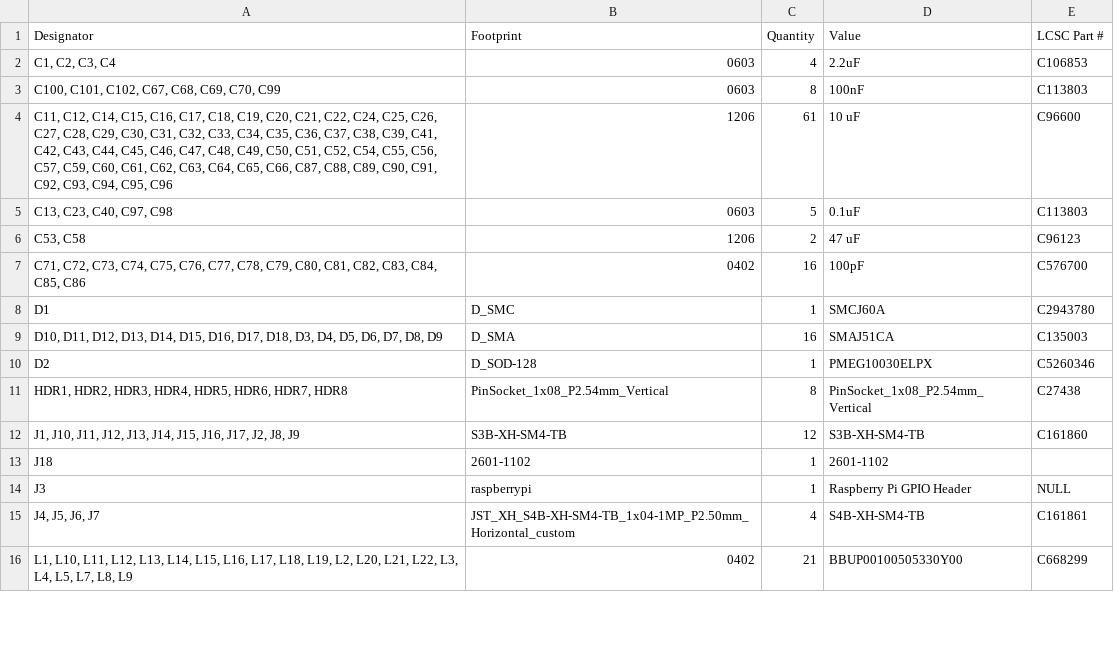
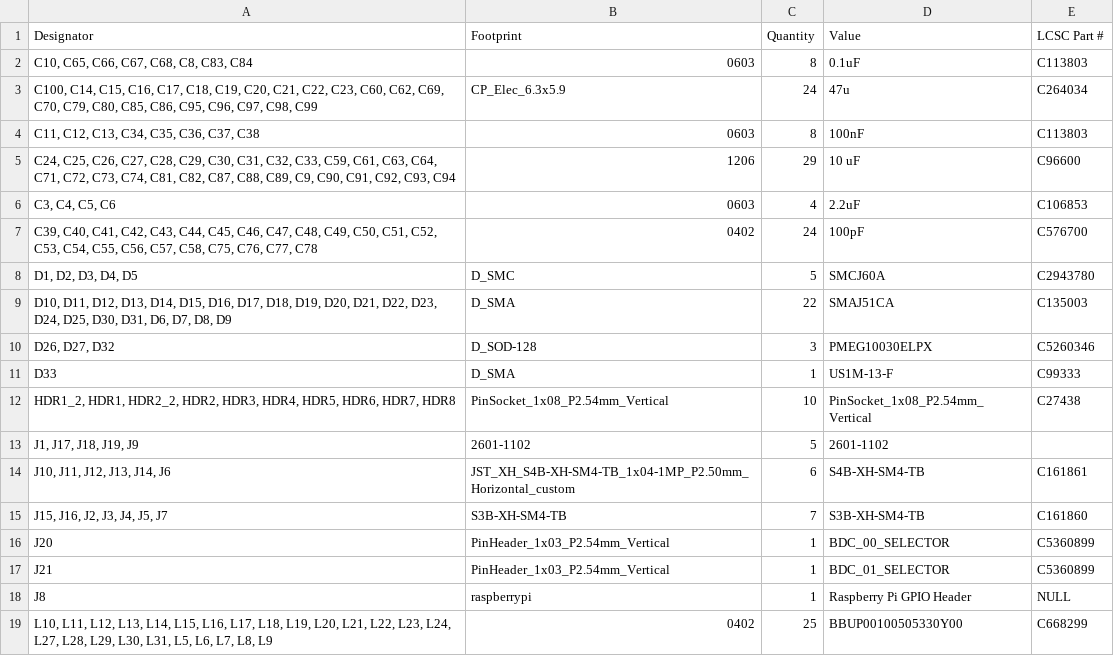
Before and after one commit to Rack-Robotics/Betta-Wire-V1.0, a CSV file: circuit-boards/rack-controller-V1.0/production/bom.csv, drawn as a sheet; only a part is shown; the diff covers the shown part only.

```diff
--- a/circuit-boards/rack-controller-V1.0/production/bom.csv
+++ b/circuit-boards/rack-controller-V1.0/production/bom.csv
@@ -1,16 +1,19 @@
 Designator,Footprint,Quantity,Value,LCSC Part #
-"C1, C2, C3, C4",0603,4,2.2uF,C106853
-"C100, C101, C102, C67, C68, C69, C70, C99",0603,8,100nF,C113803
-"C11, C12, C14, C15, C16, C17, C18, C19, C20, C21, C22, C24, C25, C26, C27, C28, C29, C30, C31, C32, C33, C34, C35, C36, C37, C38, C39, C41, C42, C43, C44, C45, C46, C47, C48, C49, C50, C51, C52, C54, C55, C56, C57, C59, C60, C61, C62, C63, C64, C65, C66, C87, C88, C89, C90, C91, C92, C93, C94, C95, C96",1206,61,10 uF,C96600
-"C13, C23, C40, C97, C98",0603,5,0.1uF,C113803
-"C53, C58",1206,2,47 uF,C96123
-"C71, C72, C73, C74, C75, C76, C77, C78, C79, C80, C81, C82, C83, C84, C85, C86",0402,16,100pF,C576700
-D1,D_SMC,1,SMCJ60A,C2943780
-"D10, D11, D12, D13, D14, D15, D16, D17, D18, D3, D4, D5, D6, D7, D8, D9",D_SMA,16,SMAJ51CA,C135003
-D2,D_SOD-128,1,PMEG10030ELPX,C5260346
-"HDR1, HDR2, HDR3, HDR4, HDR5, HDR6, HDR7, HDR8",PinSocket_1x08_P2.54mm_Vertical,8,PinSocket_1x08_P2.54mm_Vertical,C27438
-"J1, J10, J11, J12, J13, J14, J15, J16, J17, J2, J8, J9",S3B-XH-SM4-TB,12,S3B-XH-SM4-TB,C161860
-J18,2601-1102,1,2601-1102,
-J3,raspberrypi,1,Raspberry Pi GPIO Header,NULL
-"J4, J5, J6, J7",JST_XH_S4B-XH-SM4-TB_1x04-1MP_P2.50mm_Horizontal_custom,4,S4B-XH-SM4-TB,C161861
-"L1, L10, L11, L12, L13, L14, L15, L16, L17, L18, L19, L2, L20, L21, L22, L3, L4, L5, L7, L8, L9",0402,21,BBUP00100505330Y00,C668299
+"C10, C65, C66, C67, C68, C8, C83, C84",0603,8,0.1uF,C113803
+"C100, C14, C15, C16, C17, C18, C19, C20, C21, C22, C23, C60, C62, C69, C70, C79, C80, C85, C86, C95, C96, C97, C98, C99",CP_Elec_6.3x5.9,24,47u,C264034
+"C11, C12, C13, C34, C35, C36, C37, C38",0603,8,100nF,C113803
+"C24, C25, C26, C27, C28, C29, C30, C31, C32, C33, C59, C61, C63, C64, C71, C72, C73, C74, C81, C82, C87, C88, C89, C9, C90, C91, C92, C93, C94",1206,29,10 uF,C96600
+"C3, C4, C5, C6",0603,4,2.2uF,C106853
+"C39, C40, C41, C42, C43, C44, C45, C46, C47, C48, C49, C50, C51, C52, C53, C54, C55, C56, C57, C58, C75, C76, C77, C78",0402,24,100pF,C576700
+"D1, D2, D3, D4, D5",D_SMC,5,SMCJ60A,C2943780
+"D10, D11, D12, D13, D14, D15, D16, D17, D18, D19, D20, D21, D22, D23, D24, D25, D30, D31, D6, D7, D8, D9",D_SMA,22,SMAJ51CA,C135003
+"D26, D27, D32",D_SOD-128,3,PMEG10030ELPX,C5260346
+D33,D_SMA,1,US1M-13-F,C99333
+"HDR1_2, HDR1, HDR2_2, HDR2, HDR3, HDR4, HDR5, HDR6, HDR7, HDR8",PinSocket_1x08_P2.54mm_Vertical,10,PinSocket_1x08_P2.54mm_Vertical,C27438
+"J1, J17, J18, J19, J9",2601-1102,5,2601-1102,
+"J10, J11, J12, J13, J14, J6",JST_XH_S4B-XH-SM4-TB_1x04-1MP_P2.50mm_Horizontal_custom,6,S4B-XH-SM4-TB,C161861
+"J15, J16, J2, J3, J4, J5, J7",S3B-XH-SM4-TB,7,S3B-XH-SM4-TB,C161860
+J20,PinHeader_1x03_P2.54mm_Vertical,1,BDC_00_SELECTOR,C5360899
+J21,PinHeader_1x03_P2.54mm_Vertical,1,BDC_01_SELECTOR,C5360899
+J8,raspberrypi,1,Raspberry Pi GPIO Header,NULL
+"L10, L11, L12, L13, L14, L15, L16, L17, L18, L19, L20, L21, L22, L23, L24, L27, L28, L29, L30, L31, L5, L6, L7, L8, L9",0402,25,BBUP00100505330Y00,C668299
```
Also changed, not shown: 10 added rows, 6 removed rows and 9 edited cells elsewhere in this file, circuit-boards/rack-controller-V1.0/production/designators.csv, circuit-boards/rack-controller-V1.0/production/positions.csv, 20 other files.
